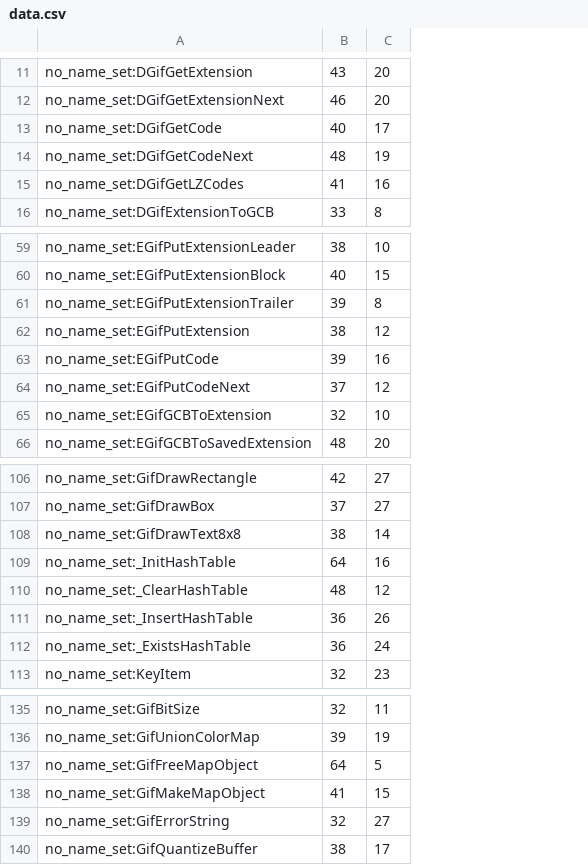
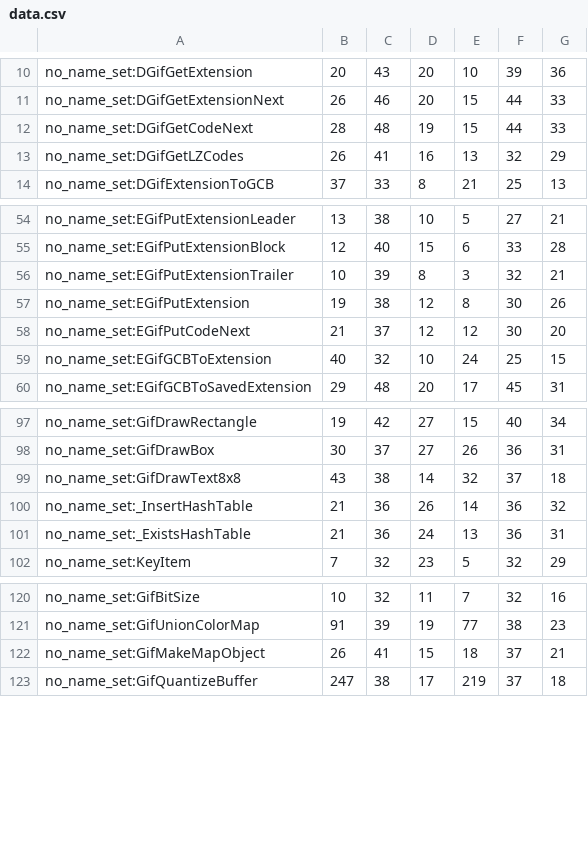
Before and after one commit to marcelhollerbach/bachelor-data, a CSV file: libgif/data.csv, drawn as a sheet; only a part is shown, gaps mark what is left out; removed rows and columns are numbered as before the commit, all else as after; the diff covers the shown part only; the diff names each change by its address in the sheet, - before the commit and + after, or states it on an @@ line.

```diff
--- a/libgif/data.csv
+++ b/libgif/data.csv
+column B, rows 10-14: 20 | 26 | 28 | 26 | 37; rows 54-60: 13 | 12 | 10 | 19 | 21 | 40 | 29; rows 97-102: 19 | 30 | 43 | 21 | 21 | 7; rows 120-123: 10 | 91 | 26 | 247
+column E, rows 10-14: 10 | 15 | 15 | 13 | 21; rows 54-60: 5 | 6 | 3 | 8 | 12 | 24 | 17; rows 97-102: 15 | 26 | 32 | 14 | 13 | 5; rows 120-123: 7 | 77 | 18 | 219
+column F, rows 10-14: 39 | 44 | 44 | 32 | 25; rows 54-60: 27 | 33 | 32 | 30 | 30 | 25 | 45; rows 97-102: 40 | 36 | 37 | 36 | 36 | 32; rows 120-123: 32 | 38 | 37 | 37
+column G, rows 10-14: 36 | 33 | 33 | 29 | 13; rows 54-60: 21 | 28 | 21 | 26 | 20 | 15 | 31; rows 97-102: 34 | 31 | 18 | 32 | 31 | 29; rows 120-123: 16 | 23 | 21 | 18
-row 13: no_name_set:DGifGetCode | 40 | 17
-row 63: no_name_set:EGifPutCode | 39 | 16
-row 109: no_name_set:_InitHashTable | 64 | 16
-row 110: no_name_set:_ClearHashTable | 48 | 12
-row 137: no_name_set:GifFreeMapObject | 64 | 5
-row 139: no_name_set:GifErrorString | 32 | 27
```
Also changed, not shown: 11 removed rows elsewhere in this file, libjpeg/data.csv, 3 other files.
